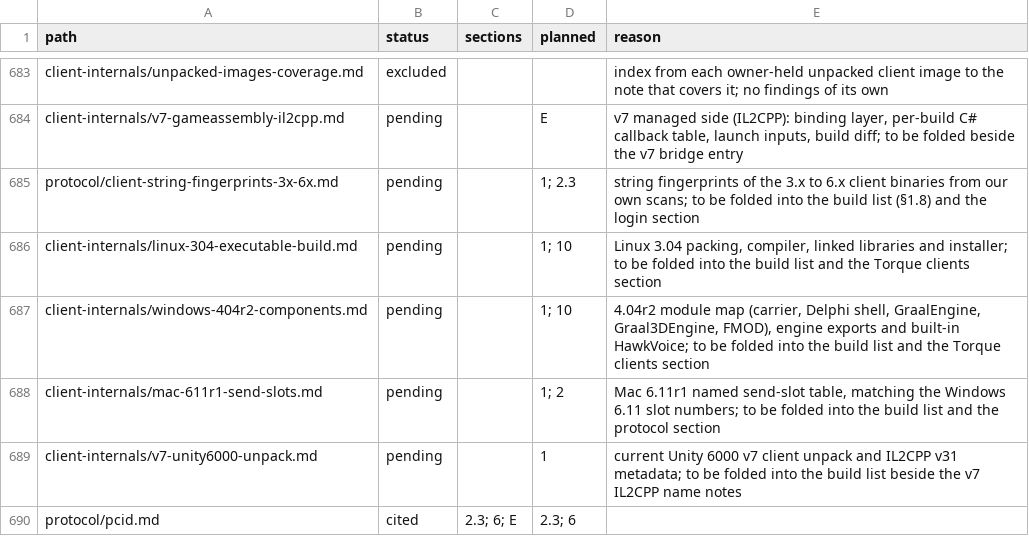
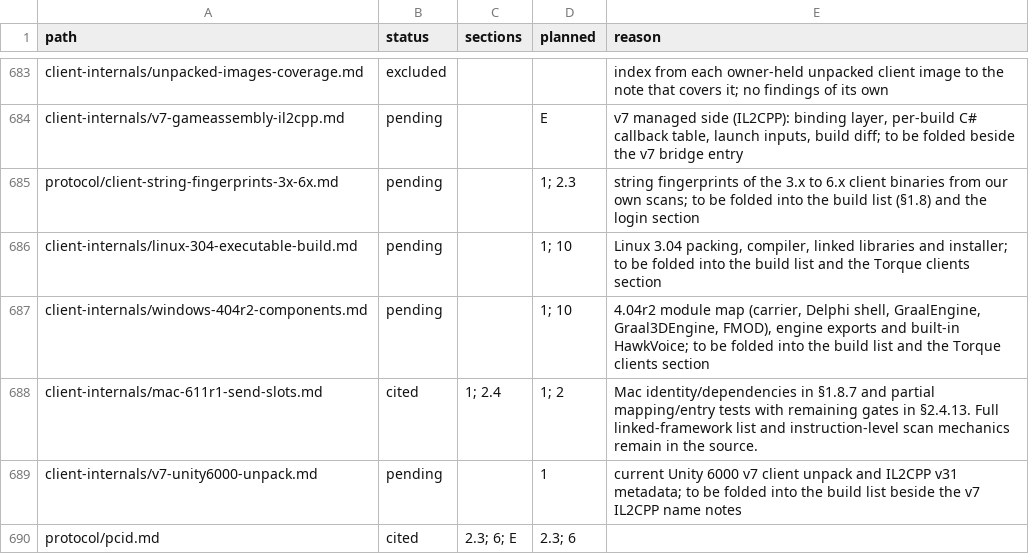
Before and after one commit to squirelworks/Graal_analysis, a TSV file: manual/sources.tsv, drawn as a sheet; only a part is shown, gaps mark what is left out.

Commit message:
Carry bounded Mac 6.11 send-slot evidence into the manual
Keep 52 matched mappings and two inspected entry tests separate from unresolved mappings, table population and ordinary sends.

Evidence: published static study; no new client execution.

```diff
--- a/manual/sources.tsv
+++ b/manual/sources.tsv
@@ -687,3 +687,3 @@ client-internals/linux-304-executable-build.md	pending		1; 10	Linux 3.04 packing
 client-internals/windows-404r2-components.md	pending		1; 10	4.04r2 module map (carrier, Delphi shell, GraalEngine, Graal3DEngine, FMOD), engine exports and built-in HawkVoice; to be folded into the build list and the Torque clients section
-client-internals/mac-611r1-send-slots.md	pending		1; 2	Mac 6.11r1 named send-slot table, matching the Windows 6.11 slot numbers; to be folded into the build list and the protocol section
+client-internals/mac-611r1-send-slots.md	cited	1; 2.4	1; 2	Mac identity/dependencies in §1.8.7 and partial mapping/entry tests with remaining gates in §2.4.13. Full linked-framework list and instruction-level scan mechanics remain in the source.
 client-internals/v7-unity6000-unpack.md	pending		1	current Unity 6000 v7 client unpack and IL2CPP v31 metadata; to be folded into the build list beside the v7 IL2CPP name notes
```
Also changed, not shown: 4 other files.
